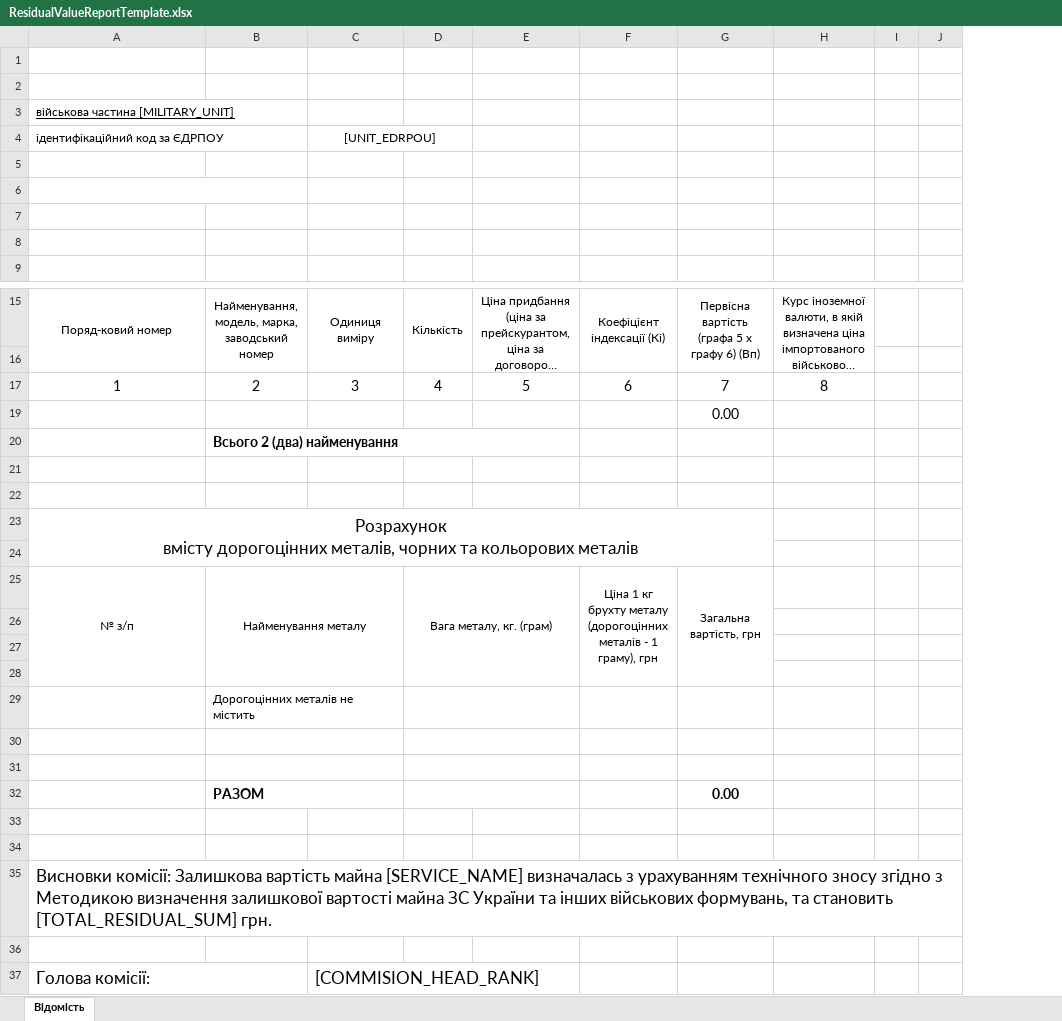
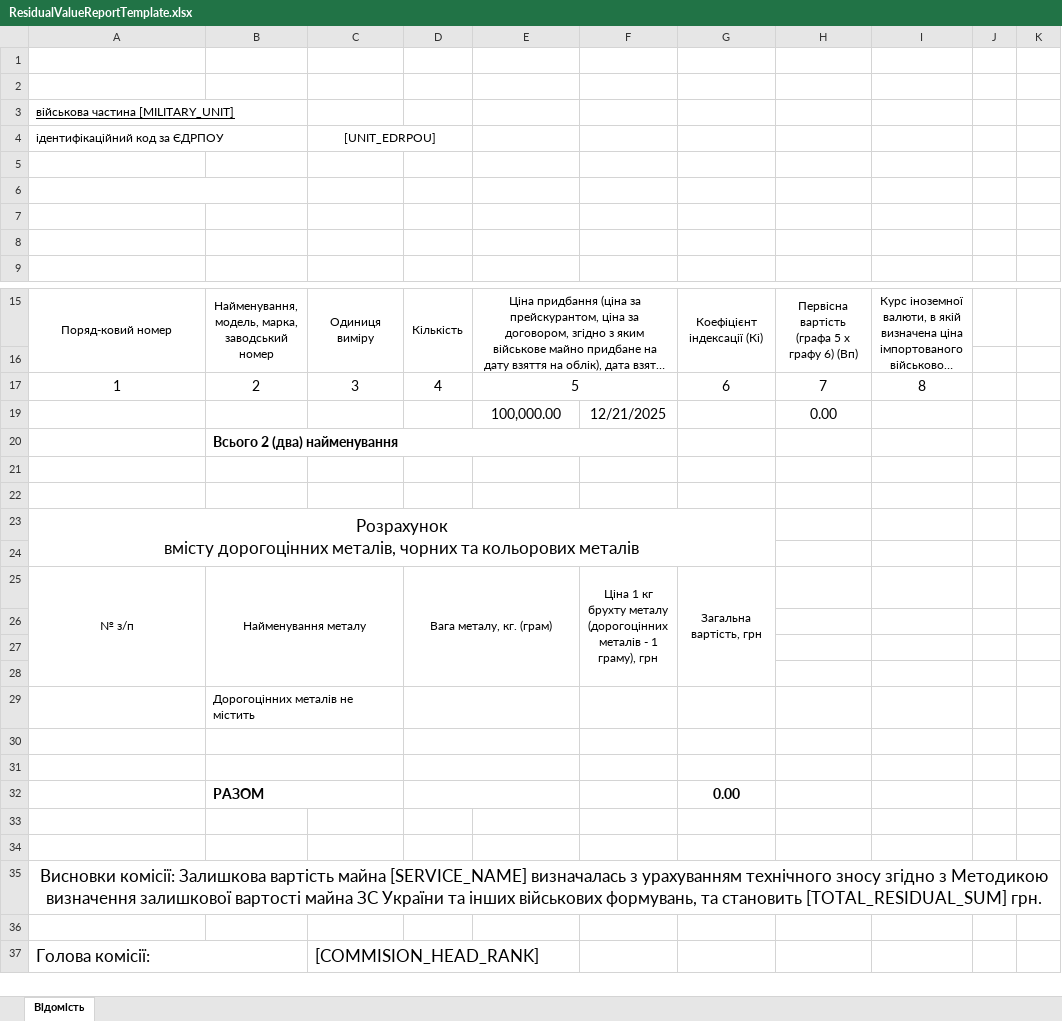
Before and after one commit to vvnikolaiev/UA.Mil.Paperwork, an Excel workbook: Mil.Paperwork.Domain/Templates/ResidualValueReportTemplate.xlsx, sheet Відомість, drawn as a sheet; only a part is shown, gaps mark what is left out; long unchanged cells end in …; values as stored, in another font and other column widths than the file's, no borders; table styles not drawn; removed rows and columns are numbered as before the commit, all else as after; rows hold the shown columns only; the diff names each change by its address in the sheet, - before the commit and + after, or states it on an @@ line.

Commit message:
Adjust templates, add settings tab

```diff
--- a/Mil.Paperwork.Domain/Templates/ResidualValueReportTemplate.xlsx (sheet Відомість)
+++ b/Mil.Paperwork.Domain/Templates/ResidualValueReportTemplate.xlsx (sheet Відомість)
+column F, rows 19-25: 12/21/2025 |  |  |  |  |  | Ціна 1 кг брухту металу (дорогоцінних металів - 1 граму), грн
+E17:F17 merged
-E19: (empty)
+E19: 100,000.00
-A23:G24 merged
+A23:G24 merged
-G25: Ціна 1 кг брухту металу (дорогоцінних металів - 1 граму), грн
+G25: Загальна вартість, грн
-H25: Загальна вартість, грн
+H25: (empty)
-G25:G28 merged
-row 32:  | РАЗОМ |  |  |  |  | 0.00
+row 32:  | РАЗОМ |  |  |  |  | 0.00
-A35 alignment: left
+A35 alignment: center
```
Also changed, not shown: formulas that keep their value, hidden cells, 22 other files.
